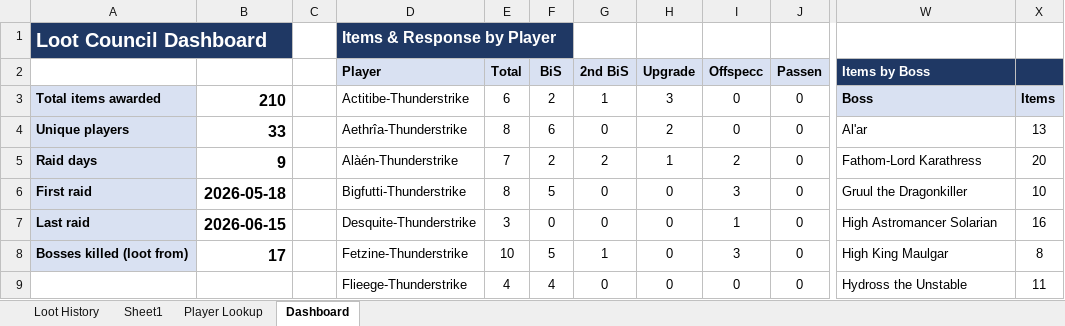
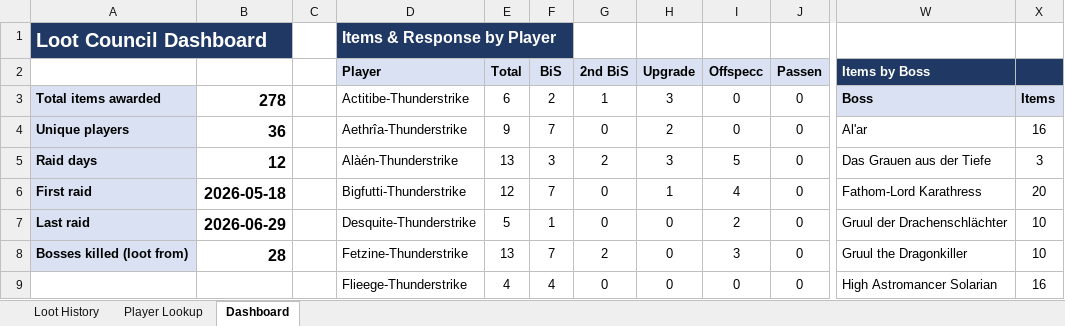
Before and after one commit to Tommypennnn/oida, an Excel workbook: RC_Lootcouncil.xlsx, sheet Dashboard, drawn as a sheet; only a part is shown, gaps mark what is left out; values as stored, in another font and other column widths than the file's, no borders; charts and pictures and conditional formats not drawn; the diff covers the shown part only; the diff names each change by its address in the sheet, - before the commit and + after, or states it on an @@ line.

```diff
--- a/RC_Lootcouncil.xlsx (sheet Dashboard)
+++ b/RC_Lootcouncil.xlsx (sheet Dashboard)
-sheet tab: Sheet1
-B3: 210
+B3: 278
-B4: 33
+B4: 36
-E4 (Total): 8
+E4 (Total): 9
-F4 (BiS): 6
+F4 (BiS): 7
-X4: 13
+X4: 16
-B5: 9
+B5: 12
-E5 (Total): 7
+E5 (Total): 13
-F5 (BiS): 2
+F5 (BiS): 3
-H5 (Upgrade): 1
+H5 (Upgrade): 3
-I5 (Offspecc): 2
+I5 (Offspecc): 5
-W5 (Items by Boss): Fathom-Lord Karathress
+W5 (Items by Boss): Das Grauen aus der Tiefe
-X5: 20
+X5: 3
-E6 (Total): 8
+E6 (Total): 12
-F6 (BiS): 5
+F6 (BiS): 7
-H6 (Upgrade): 0
+H6 (Upgrade): 1
-I6 (Offspecc): 3
+I6 (Offspecc): 4
-W6 (Items by Boss): Gruul the Dragonkiller
+W6 (Items by Boss): Fathom-Lord Karathress
-X6: 10
+X6: 20
-B7: 2026-06-15
+B7: 2026-06-29
-E7 (Total): 3
+E7 (Total): 5
-F7 (BiS): 0
+F7 (BiS): 1
-I7 (Offspecc): 1
+I7 (Offspecc): 2
-W7 (Items by Boss): High Astromancer Solarian
+W7 (Items by Boss): Gruul der Drachenschlächter
-X7: 16
+X7: 10
-B8: 17
+B8: 28
-E8 (Total): 10
+E8 (Total): 13
-F8 (BiS): 5
+F8 (BiS): 7
-G8 (2nd BiS): 1
+G8 (2nd BiS): 2
-W8 (Items by Boss): High King Maulgar
+W8 (Items by Boss): Gruul the Dragonkiller
-X8: 8
+X8: 10
-W9 (Items by Boss): Hydross the Unstable
+W9 (Items by Boss): High Astromancer Solarian
-X9: 11
+X9: 16
```
Also changed, not shown: 15 added rows, 15 removed rows, 77 edited cells and cell formats elsewhere in this sheet, sheet Loot History, sheet Player Lookup, formulas that keep their value, charts or pictures.
